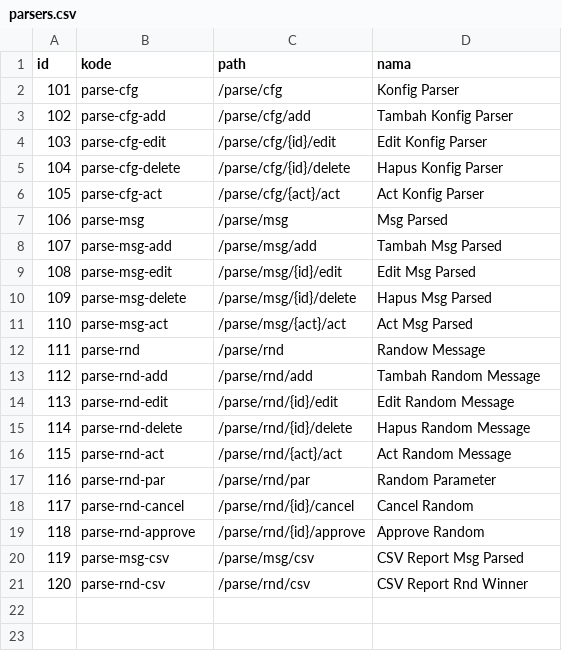
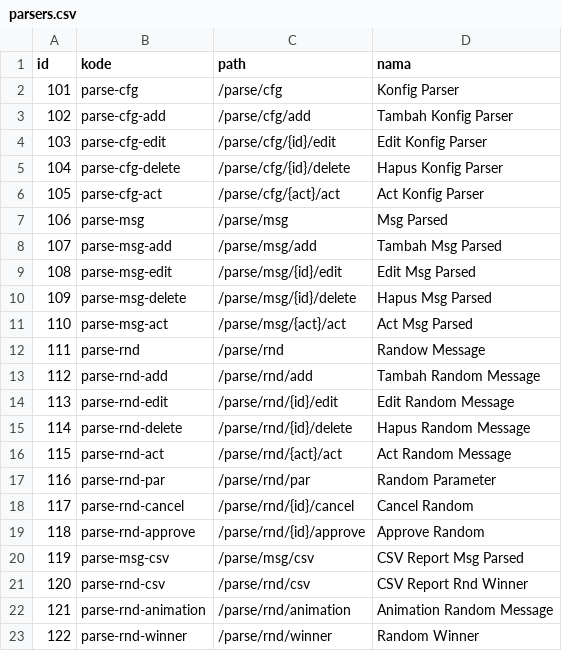
Before and after one commit to aagusti/opensipkd-im, a CSV file: opensipkd_im/scripts/data/parsers.csv, drawn as a sheet.

```diff
--- a/opensipkd_im/scripts/data/parsers.csv
+++ b/opensipkd_im/scripts/data/parsers.csv
@@ -21 +21,3 @@ id,kode,path,nama
 120,"parse-rnd-csv","/parse/rnd/csv","CSV Report Rnd Winner"
+121,"parse-rnd-animation","/parse/rnd/animation","Animation Random Message"
+122,"parse-rnd-winner","/parse/rnd/winner","Random Winner"
```
Also changed, not shown: 5 other files.
